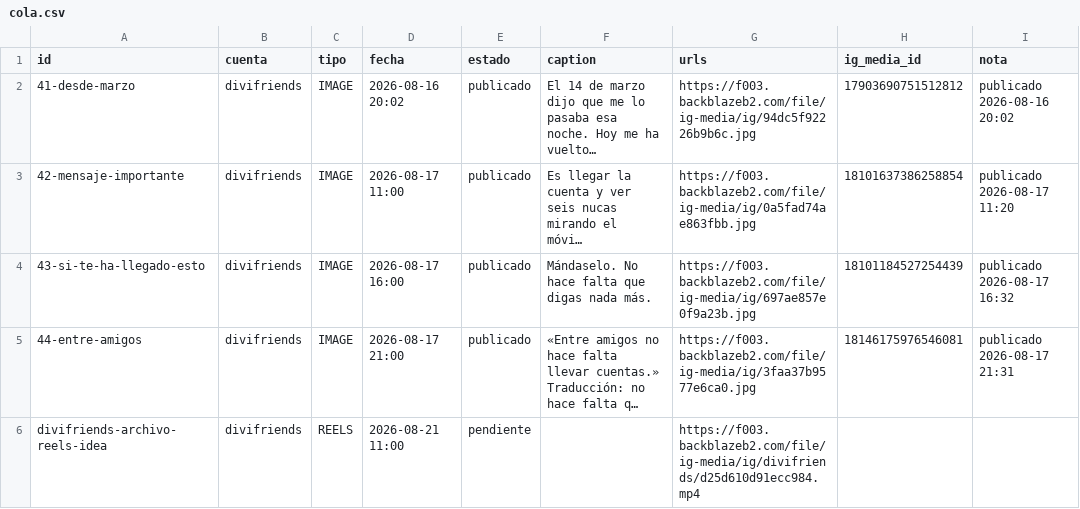
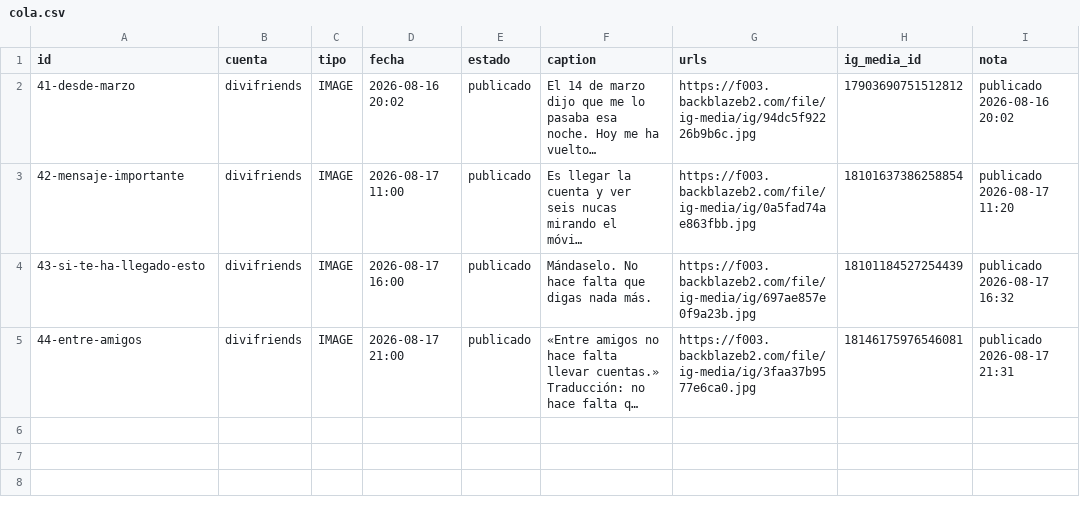
Before and after one commit to Alelozanoo/divifriends-auto, a CSV file: cola.csv, drawn as a sheet; long unchanged cells end in …; the diff names each change by its address in the sheet, - before the commit and + after, or states it on an @@ line.

Commit message:
cola: borrado divifriends-archivo-reels-idea

```diff
--- a/cola.csv
+++ b/cola.csv
-row 6: divifriends-archivo-reels-idea | divifriends | REELS | 2026-08-21 11:00 | pendiente |  | https://f003.backblazeb2.com/file/ig-media/ig/divifriends/d25d610d91ecc984.mp4
```
